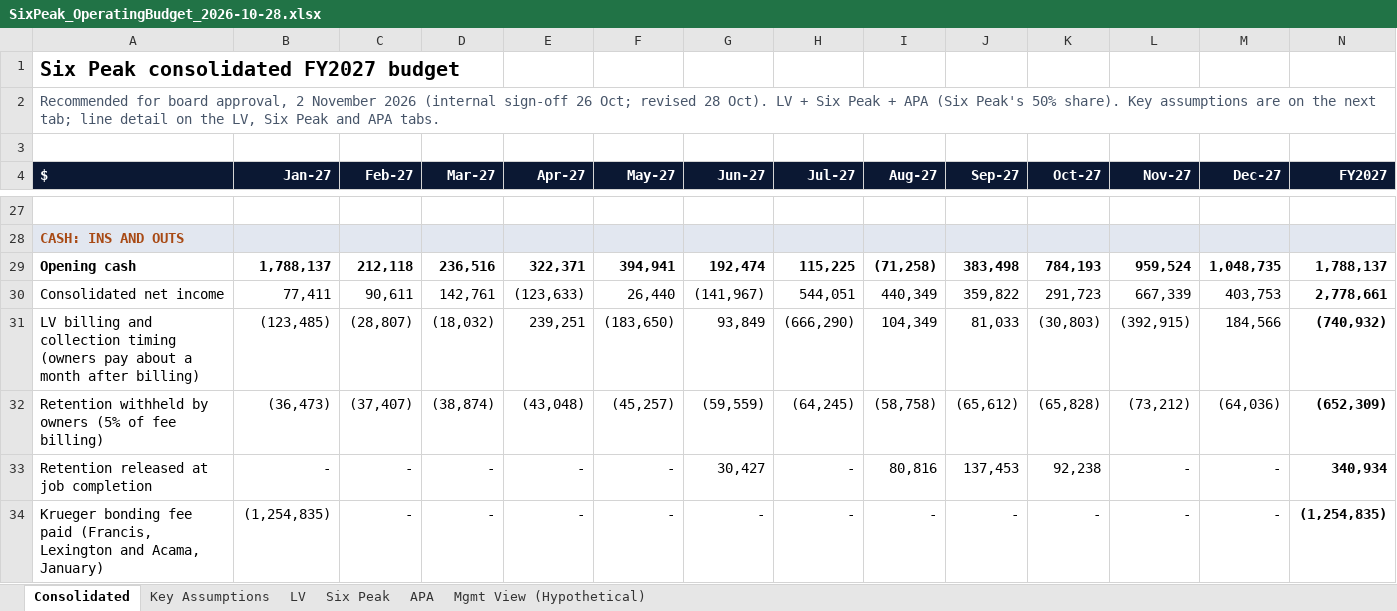
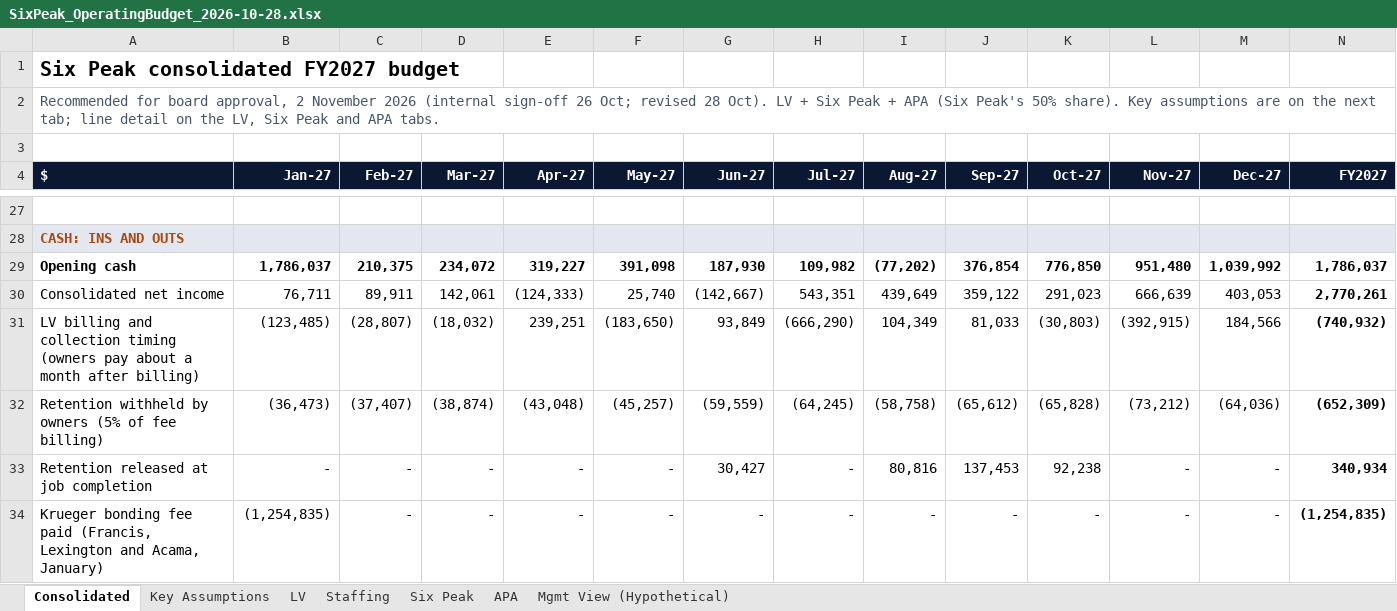
Before and after one commit to cma-sixpeakcapital/SixPeak-Board-Portal, an Excel workbook: models/SixPeak_OperatingBudget_2026-10-28.xlsx, sheet Consolidated, drawn as a sheet; only a part is shown, gaps mark what is left out; values as stored, in another font and other column widths than the file's, no borders; the diff covers the shown part only; the diff names each change by its address in the sheet, - before the commit and + after, or states it on an @@ line.

```diff
--- a/models/SixPeak_OperatingBudget_2026-10-28.xlsx (sheet Consolidated)
+++ b/models/SixPeak_OperatingBudget_2026-10-28.xlsx (sheet Consolidated)
+sheet tab: Staffing
-B29 (Jan-27): 1,788,137
+B29 (Jan-27): 1,786,037
-C29 (Feb-27): 212,118
+C29 (Feb-27): 210,375
-D29 (Mar-27): 236,516
+D29 (Mar-27): 234,072
-E29 (Apr-27): 322,371
+E29 (Apr-27): 319,227
-F29 (May-27): 394,941
+F29 (May-27): 391,098
-G29 (Jun-27): 192,474
+G29 (Jun-27): 187,930
-H29 (Jul-27): 115,225
+H29 (Jul-27): 109,982
-I29 (Aug-27): (71,258)
+I29 (Aug-27): (77,202)
-J29 (Sep-27): 383,498
+J29 (Sep-27): 376,854
-K29 (Oct-27): 784,193
+K29 (Oct-27): 776,850
-L29 (Nov-27): 959,524
+L29 (Nov-27): 951,480
-M29 (Dec-27): 1,048,735
+M29 (Dec-27): 1,039,992
-N29 (FY2027): 1,788,137
+N29 (FY2027): 1,786,037
-B30 (Jan-27): 77,411
+B30 (Jan-27): 76,711
-C30 (Feb-27): 90,611
+C30 (Feb-27): 89,911
-D30 (Mar-27): 142,761
+D30 (Mar-27): 142,061
-E30 (Apr-27): (123,633)
+E30 (Apr-27): (124,333)
-F30 (May-27): 26,440
+F30 (May-27): 25,740
-G30 (Jun-27): (141,967)
+G30 (Jun-27): (142,667)
-H30 (Jul-27): 544,051
+H30 (Jul-27): 543,351
-I30 (Aug-27): 440,349
+I30 (Aug-27): 439,649
-J30 (Sep-27): 359,822
+J30 (Sep-27): 359,122
-K30 (Oct-27): 291,723
+K30 (Oct-27): 291,023
-L30 (Nov-27): 667,339
+L30 (Nov-27): 666,639
-M30 (Dec-27): 403,753
+M30 (Dec-27): 403,053
-N30 (FY2027): 2,778,661
+N30 (FY2027): 2,770,261
```
Also changed, not shown: 80 edited cells elsewhere in this sheet, sheet Six Peak, sheet Mgmt View (Hypothetical), sheet Key Assumptions, 6 other files.
